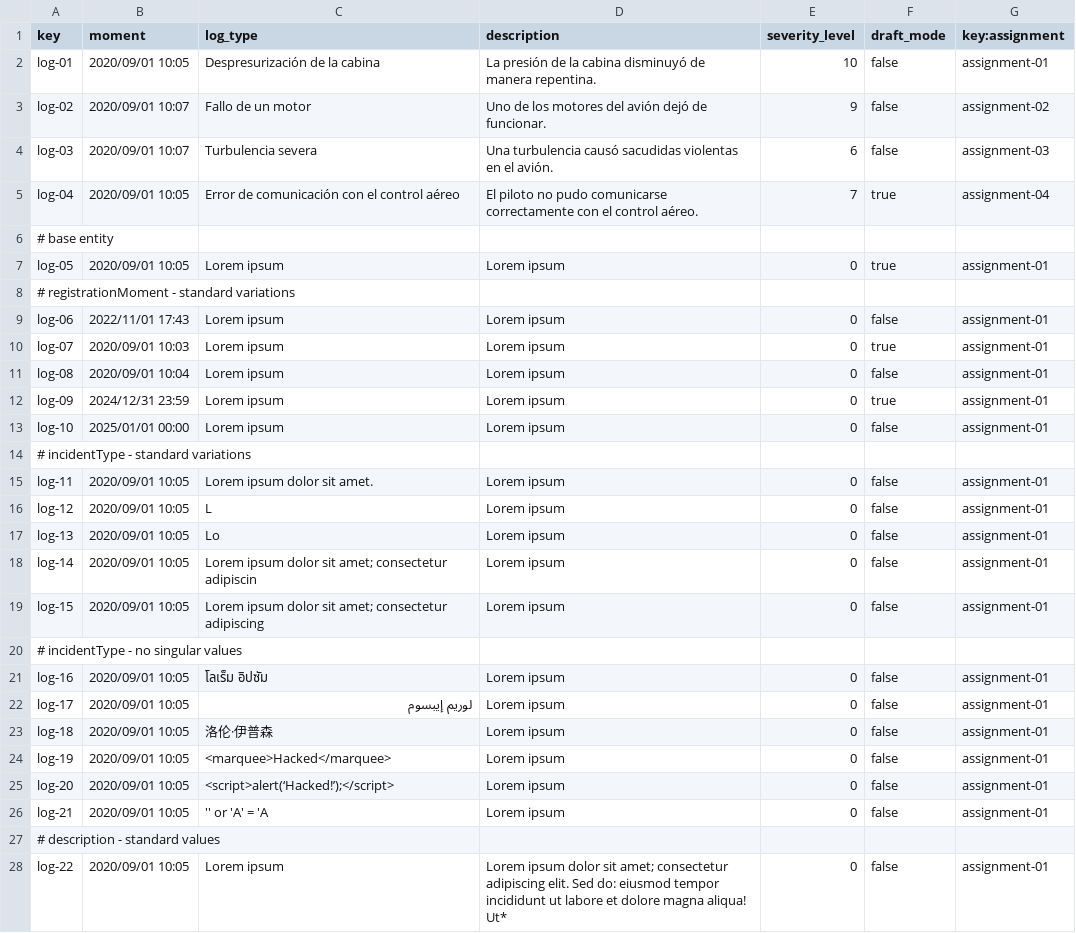
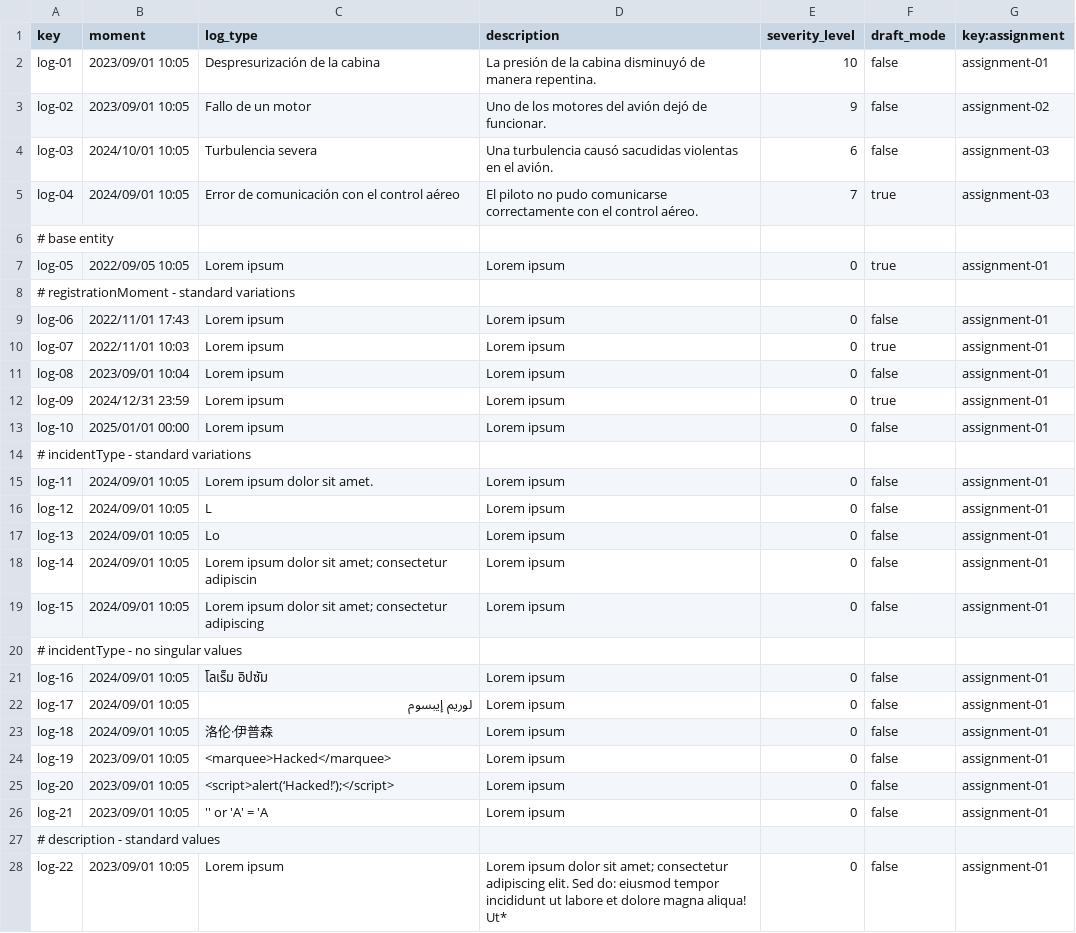
Before and after one commit to juagonluc1/Acme-ANS-D04, a CSV file: src/main/resources/WEB-INF/data/sample/activity-log.csv, drawn as a sheet; only a part is shown; the diff covers the shown part only.

```diff
--- a/src/main/resources/WEB-INF/data/sample/activity-log.csv
+++ b/src/main/resources/WEB-INF/data/sample/activity-log.csv
@@ -1,12 +1,12 @@
 key,moment,log_type,description,severity_level,draft_mode,key:assignment
-log-01,2020/09/01 10:05,Despresurización de la cabina,La presión de la cabina disminuyó de manera repentina.,10,false,assignment-01
-log-02,2020/09/01 10:07,Fallo de un motor,Uno de los motores del avión dejó de funcionar.,9,false,assignment-02
-log-03,2020/09/01 10:07,Turbulencia severa,Una turbulencia causó sacudidas violentas en el avión.,6,false,assignment-03
-log-04,2020/09/01 10:05,Error de comunicación con el control aéreo,El piloto no pudo comunicarse correctamente con el control aéreo.,7,true,assignment-04
+log-01,2023/09/01 10:05,Despresurización de la cabina,La presión de la cabina disminuyó de manera repentina.,10,false,assignment-01
+log-02,2023/09/01 10:05,Fallo de un motor,Uno de los motores del avión dejó de funcionar.,9,false,assignment-02
+log-03,2024/10/01 10:05,Turbulencia severa,Una turbulencia causó sacudidas violentas en el avión.,6,false,assignment-03
+log-04,2024/09/01 10:05,Error de comunicación con el control aéreo,El piloto no pudo comunicarse correctamente con el control aéreo.,7,true,assignment-03
 # base entity,"","","","","",""
-log-05,2020/09/01 10:05,Lorem ipsum,Lorem ipsum,0,true,assignment-01
+log-05,2022/09/05 10:05,Lorem ipsum,Lorem ipsum,0,true,assignment-01
 # registrationMoment - standard variations
 log-06,2022/11/01 17:43,Lorem ipsum,Lorem ipsum,0,false,assignment-01
-log-07,2020/09/01 10:03,Lorem ipsum,Lorem ipsum,0,true,assignment-01
-log-08,2020/09/01 10:04,Lorem ipsum,Lorem ipsum,0,false,assignment-01
+log-07,2022/11/01 10:03,Lorem ipsum,Lorem ipsum,0,true,assignment-01
+log-08,2023/09/01 10:04,Lorem ipsum,Lorem ipsum,0,false,assignment-01
 log-09,2024/12/31 23:59,Lorem ipsum,Lorem ipsum,0,true,assignment-01
@@ -14,15 +14,15 @@ log-10,2025/01/01 00:00,Lorem ipsum,Lorem ipsum,0,false,assignment-01
 # incidentType - standard variations
-log-11,2020/09/01 10:05,Lorem ipsum dolor sit amet.,Lorem ipsum,0,false,assignment-01
-log-12,2020/09/01 10:05,L,Lorem ipsum,0,false,assignment-01
-log-13,2020/09/01 10:05,Lo,Lorem ipsum,0,false,assignment-01
-log-14,2020/09/01 10:05,Lorem ipsum dolor sit amet; consectetur adipiscin,Lorem ipsum,0,false,assignment-01
-log-15,2020/09/01 10:05,Lorem ipsum dolor sit amet; consectetur adipiscing,Lorem ipsum,0,false,assignment-01
+log-11,2024/09/01 10:05,Lorem ipsum dolor sit amet.,Lorem ipsum,0,false,assignment-01
+log-12,2024/09/01 10:05,L,Lorem ipsum,0,false,assignment-01
+log-13,2024/09/01 10:05,Lo,Lorem ipsum,0,false,assignment-01
+log-14,2024/09/01 10:05,Lorem ipsum dolor sit amet; consectetur adipiscin,Lorem ipsum,0,false,assignment-01
+log-15,2024/09/01 10:05,Lorem ipsum dolor sit amet; consectetur adipiscing,Lorem ipsum,0,false,assignment-01
 # incidentType - no singular values
-log-16,2020/09/01 10:05,โลเร็ม อิปซัม,Lorem ipsum,0,false,assignment-01
-log-17,2020/09/01 10:05,لوريم إيبسوم,Lorem ipsum,0,false,assignment-01
-log-18,2020/09/01 10:05,洛伦·伊普森,Lorem ipsum,0,false,assignment-01
-log-19,2020/09/01 10:05,<marquee>Hacked</marquee>,Lorem ipsum,0,false,assignment-01
-log-20,2020/09/01 10:05,<script>alert(‘Hacked!’);</script>,Lorem ipsum,0,false,assignment-01
-log-21,2020/09/01 10:05,'' or 'A' = 'A,Lorem ipsum,0,false,assignment-01
+log-16,2024/09/01 10:05,โลเร็ม อิปซัม,Lorem ipsum,0,false,assignment-01
+log-17,2024/09/01 10:05,لوريم إيبسوم,Lorem ipsum,0,false,assignment-01
+log-18,2024/09/01 10:05,洛伦·伊普森,Lorem ipsum,0,false,assignment-01
+log-19,2023/09/01 10:05,<marquee>Hacked</marquee>,Lorem ipsum,0,false,assignment-01
+log-20,2023/09/01 10:05,<script>alert(‘Hacked!’);</script>,Lorem ipsum,0,false,assignment-01
+log-21,2023/09/01 10:05,'' or 'A' = 'A,Lorem ipsum,0,false,assignment-01
 # description - standard values
-log-22,2020/09/01 10:05,Lorem ipsum,Lorem ipsum dolor sit amet; consectetur adipiscing elit. Sed do: eiusmod tempor incididunt ut labore et dolore magna aliqua! Ut*,0,false,assignment-01
+log-22,2023/09/01 10:05,Lorem ipsum,Lorem ipsum dolor sit amet; consectetur adipiscing elit. Sed do: eiusmod tempor incididunt ut labore et dolore magna aliqua! Ut*,0,false,assignment-01
```
Also changed, not shown: 17 edited cells elsewhere in this file, 8 other files.
